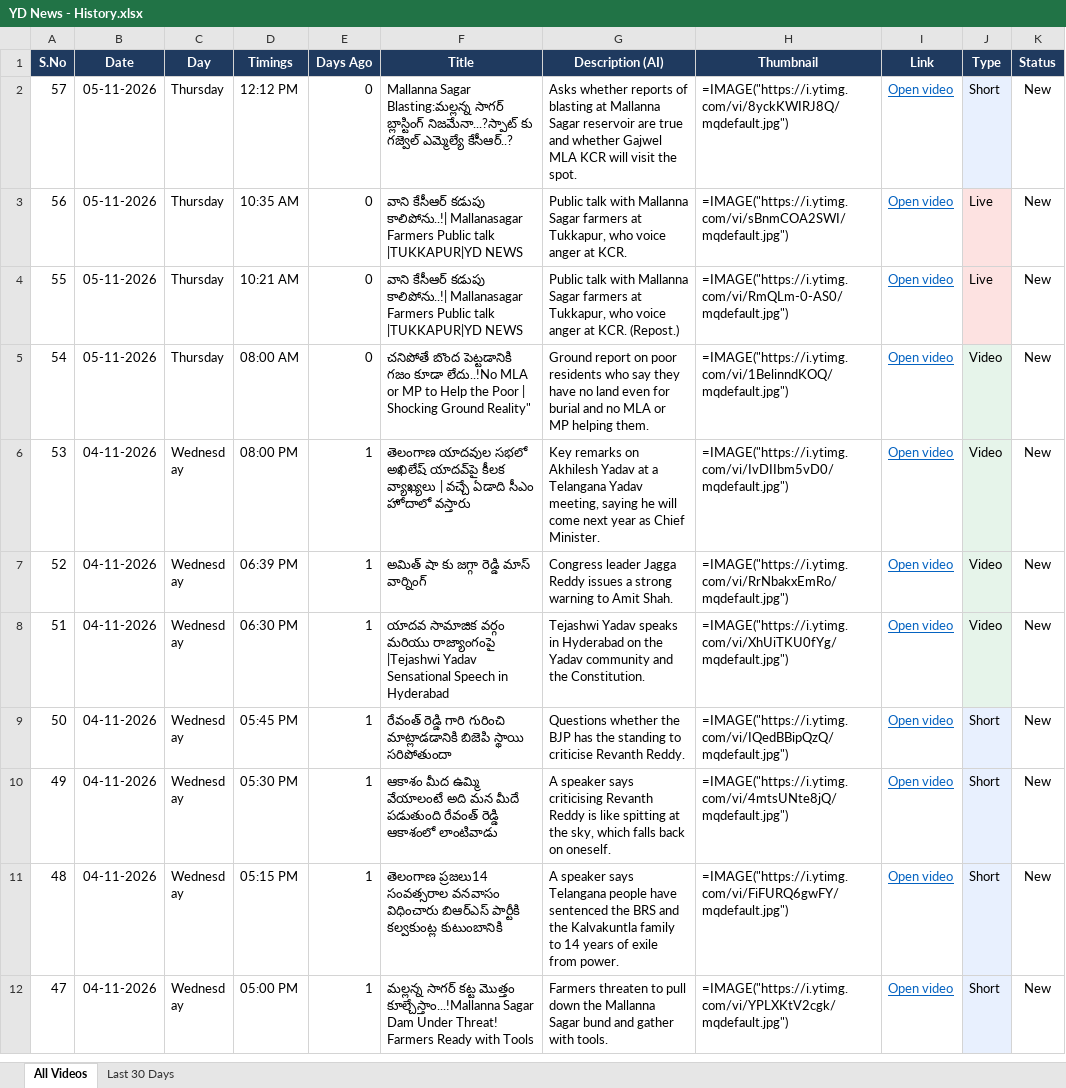
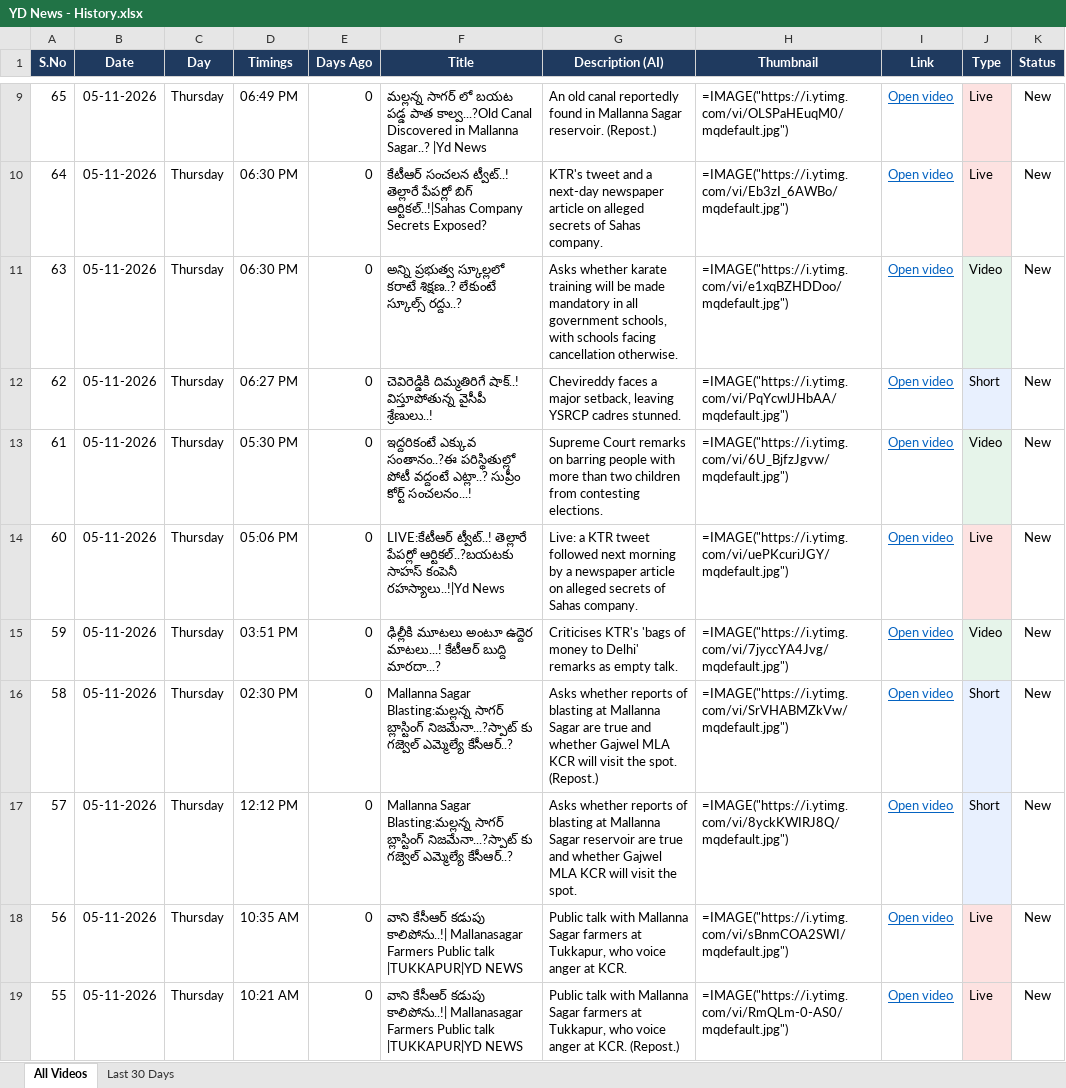
Before and after one commit to sharathchandra652/excel-folders, an Excel workbook: reports/Channel 1 (YD News)/YD News - History.xlsx, sheet All Videos, drawn as a sheet; only a part is shown, gaps mark what is left out; the shorter side is filled out with more unchanged rows; values as stored, in another font and other column widths than the file's, no borders; formulas without a stored value are shown as written; conditional formats not drawn; the diff covers the shown part only; the diff names each change by its address in the sheet, - before the commit and + after, or states it on an @@ line.

```diff
--- a/reports/Channel 1 (YD News)/YD News - History.xlsx (sheet All Videos)
+++ b/reports/Channel 1 (YD News)/YD News - History.xlsx (sheet All Videos)
+row 9: 65 | 05-11-2026 | Thursday | 06:49 PM | 0 | మల్లన్న సాగర్ లో బయట పడ్డ పాత కాల్వ...?Old Canal Discovered in Mallanna Sagar..? |Yd News | An old canal reportedly found in Mallanna Sagar reservoir. (Repost.) | =IMAGE("https://i.ytimg.com/vi/OLSPaHEuqM0/mqdefault.jpg") | Open video | Live | New
+row 10: 64 | 05-11-2026 | Thursday | 06:30 PM | 0 | కేటీఆర్ సంచలన ట్వీట్..! తెల్లారే పేపర్లో బిగ్ ఆర్టికల్..!|Sahas Company Secrets Exposed? | KTR's tweet and a next-day newspaper article on alleged secrets of Sahas company. | =IMAGE("https://i.ytimg.com/vi/Eb3zI_6AWBo/mqdefault.jpg") | Open video | Live | New
+row 11: 63 | 05-11-2026 | Thursday | 06:30 PM | 0 | అన్ని ప్రభుత్వ స్కూల్లలో కరాటే శిక్షణ..? లేకుంటే స్కూల్స్ రద్దు..? | Asks whether karate training will be made mandatory in all government schools, with schools facing cancellation otherwise. | =IMAGE("https://i.ytimg.com/vi/e1xqBZHDDoo/mqdefault.jpg") | Open video | Video | New
+row 12: 62 | 05-11-2026 | Thursday | 06:27 PM | 0 | చెవిరెడ్డికి దిమ్మతిరిగే షాక్..! విస్తూపోతున్న వైసీపీ శ్రేణులు..! | Chevireddy faces a major setback, leaving YSRCP cadres stunned. | =IMAGE("https://i.ytimg.com/vi/PqYcwlJHbAA/mqdefault.jpg") | Open video | Short | New
+row 13: 61 | 05-11-2026 | Thursday | 05:30 PM | 0 | ఇద్దరికంటే ఎక్కువ సంతానం..?ఈ పరిస్థితుల్లో పోటీ వద్దంటే ఎట్లా..? సుప్రీం కోర్ట్ సంచలనం...! | Supreme Court remarks on barring people with more than two children from contesting elections. | =IMAGE("https://i.ytimg.com/vi/6U_BjfzJgvw/mqdefault.jpg") | Open video | Video | New
+row 14: 60 | 05-11-2026 | Thursday | 05:06 PM | 0 | LIVE:కేటీఆర్ ట్వీట్..! తెల్లారే పేపర్లో ఆర్టికల్..?బయటకు సాహస్ కంపెనీ రహస్యాలు..!|Yd News | Live: a KTR tweet followed next morning by a newspaper article on alleged secrets of Sahas company. | =IMAGE("https://i.ytimg.com/vi/uePKcuriJGY/mqdefault.jpg") | Open video | Live | New
+row 15: 59 | 05-11-2026 | Thursday | 03:51 PM | 0 | ఢిల్లీకి మూటలు అంటూ ఉద్దెర మాటలు...! కేటీఆర్ బుద్ది మారదా...? | Criticises KTR's 'bags of money to Delhi' remarks as empty talk. | =IMAGE("https://i.ytimg.com/vi/7jyccYA4Jvg/mqdefault.jpg") | Open video | Video | New
+row 16: 58 | 05-11-2026 | Thursday | 02:30 PM | 0 | Mallanna Sagar Blasting:మల్లన్న సాగర్ బ్లాస్టింగ్ నిజమేనా...?స్పాట్ కు గజ్వెల్ ఎమ్మెల్యే కేసీఆర్..? | Asks whether reports of blasting at Mallanna Sagar are true and whether Gajwel MLA KCR will visit the spot. (Repost.) | =IMAGE("https://i.ytimg.com/vi/SrVHABMZkVw/mqdefault.jpg") | Open video | Short | New
```
Also changed, not shown: 7 added rows elsewhere in this sheet, sheet Last 30 Days, hidden cells, reports/Channel 1 (YD News)/YD News - 05-11-2026.xlsx, reports/Channel 2 (Vahini News)/Vahini News - 05-11-2026.xlsx, 23 other files.
